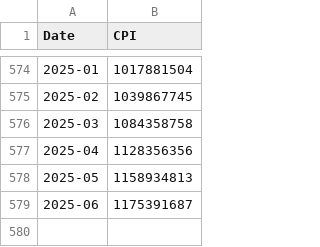
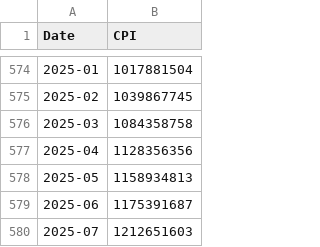
Before and after one commit to RYucel/TUFE_hesaplama, a CSV file: cpi_data.csv, drawn as a sheet; only a part is shown, gaps mark what is left out; the diff names each change by its address in the sheet, - before the commit and + after, or states it on an @@ line.

Commit message:
Add files via upload

```diff
--- a/cpi_data.csv
+++ b/cpi_data.csv
+row 580: 2025-07 | 1212651603
```
